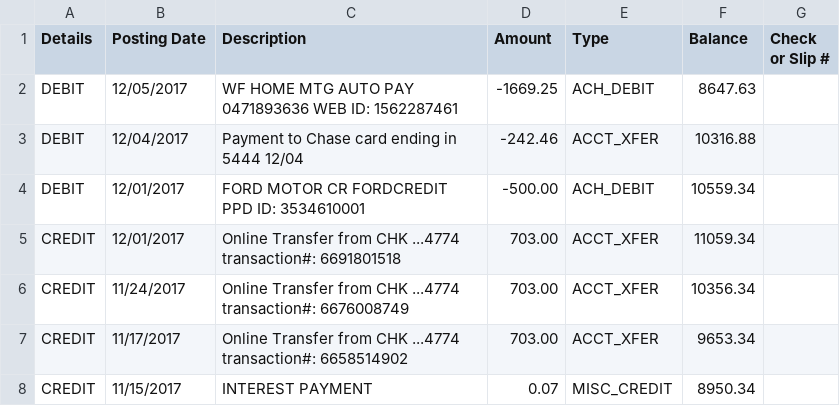
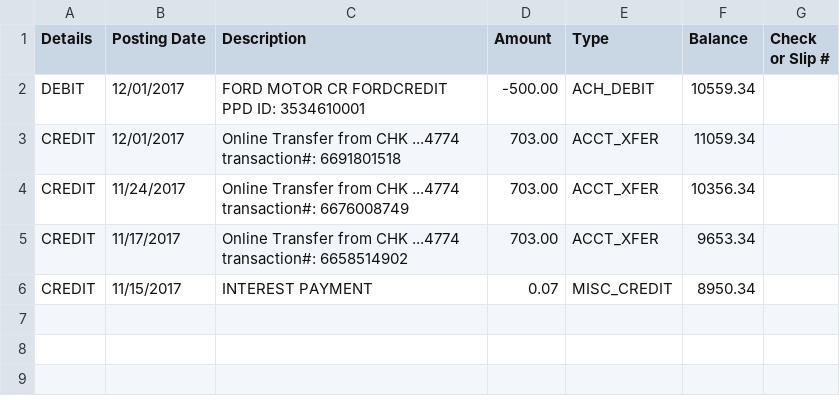
Before and after one commit to unbrokenrabbit/financial_analysis, a CSV file: project/test_files/checking_bills_short_02.csv (was test_files/checking_bills_short.csv), drawn as a sheet.

Commit message:
added core functionality to import data and generate a pdf with charts

```diff
--- a/test_files/checking_bills_short.csv
+++ b/project/test_files/checking_bills_short_02.csv
@@ -1,4 +1,2 @@
 Details,Posting Date,Description,Amount,Type,Balance,Check or Slip #
-DEBIT,12/05/2017,"WF HOME MTG      AUTO PAY   0471893636      WEB ID: 1562287461",-1669.25,ACH_DEBIT,8647.63,,
-DEBIT,12/04/2017,"Payment to Chase card ending in 5444 12/04",-242.46,ACCT_XFER,10316.88,,
 DEBIT,12/01/2017,"FORD MOTOR CR    FORDCREDIT                 PPD ID: 3534610001",-500.00,ACH_DEBIT,10559.34,,
```
Also changed, not shown: 21 other files.
